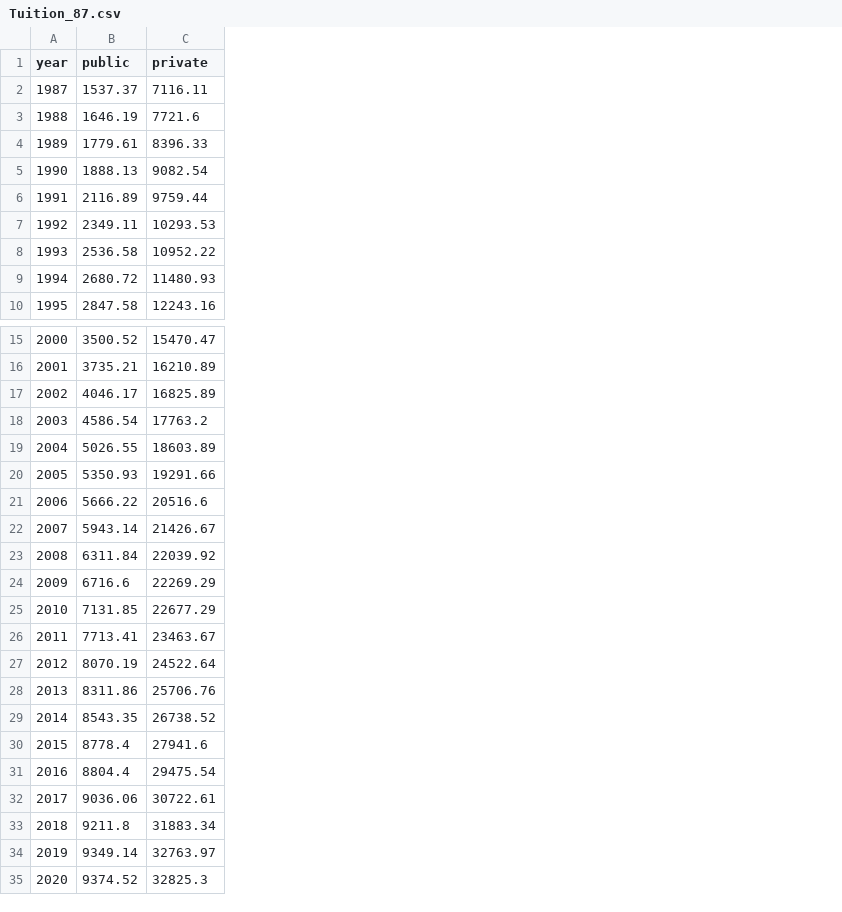
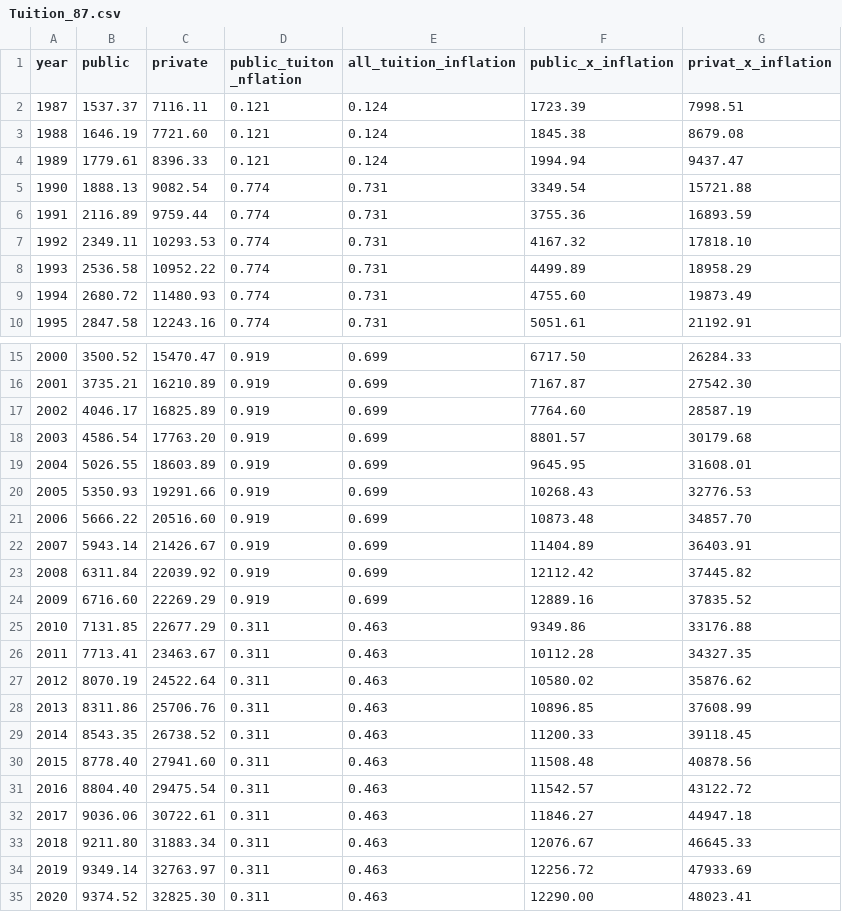
Before and after one commit to KimberlyW618/final_group_project, a CSV file: clean_data/Tuition_87.csv, drawn as a sheet; only a part is shown, gaps mark what is left out; the diff names each change by its address in the sheet, - before the commit and + after, or states it on an @@ line.

Commit message:
Add files via upload
Signed-off-by: Alexandra Matukonis <118235205+afmatukonis@users.noreply.github.com>

```diff
--- a/clean_data/Tuition_87.csv
+++ b/clean_data/Tuition_87.csv
+column D (public_tuiton _nflation), rows 2-10: 0.121 | 0.121 | 0.121 | 0.774 | 0.774 | 0.774 | 0.774 | 0.774 | 0.774; rows 15-35: 0.919 | 0.919 | 0.919 | 0.919 | 0.919 | 0.919 | 0.919 | 0.919 | 0.919 | 0.919 | 0.311 | 0.311 | 0.311 | 0.311 | 0.311 | 0.311 | 0.311 | 0.311 | 0.311 | 0.311 | 0.311
+column E (all_tuition_inflation), rows 2-10: 0.124 | 0.124 | 0.124 | 0.731 | 0.731 | 0.731 | 0.731 | 0.731 | 0.731; rows 15-35: 0.699 | 0.699 | 0.699 | 0.699 | 0.699 | 0.699 | 0.699 | 0.699 | 0.699 | 0.699 | 0.463 | 0.463 | 0.463 | 0.463 | 0.463 | 0.463 | 0.463 | 0.463 | 0.463 | 0.463 | 0.463
+column F (public_x_inflation), rows 2-10: 1723.39 | 1845.38 | 1994.94 | 3349.54 | 3755.36 | 4167.32 | 4499.89 | 4755.60 | 5051.61; rows 15-35: 6717.50 | 7167.87 | 7764.60 | 8801.57 | 9645.95 | 10268.43 | 10873.48 | 11404.89 | 12112.42 | 12889.16 | 9349.86 | 10112.28 | 10580.02 | 10896.85 | 11200.33 | 11508.48 | 11542.57 | 11846.27 | 12076.67 | 12256.72 | 12290.00
+column G (privat_x_inflation), rows 2-10: 7998.51 | 8679.08 | 9437.47 | 15721.88 | 16893.59 | 17818.10 | 18958.29 | 19873.49 | 21192.91; rows 15-35: 26284.33 | 27542.30 | 28587.19 | 30179.68 | 31608.01 | 32776.53 | 34857.70 | 36403.91 | 37445.82 | 37835.52 | 33176.88 | 34327.35 | 35876.62 | 37608.99 | 39118.45 | 40878.56 | 43122.72 | 44947.18 | 46645.33 | 47933.69 | 48023.41
-C3 (private): 7721.6
+C3 (private): 7721.60
-C18 (private): 17763.2
+C18 (private): 17763.20
-C21 (private): 20516.6
+C21 (private): 20516.60
-B24 (public): 6716.6
+B24 (public): 6716.60
-B30 (public): 8778.4
+B30 (public): 8778.40
-C30 (private): 27941.6
+C30 (private): 27941.60
-B31 (public): 8804.4
+B31 (public): 8804.40
-B33 (public): 9211.8
+B33 (public): 9211.80
-C35 (private): 32825.3
+C35 (private): 32825.30
```
